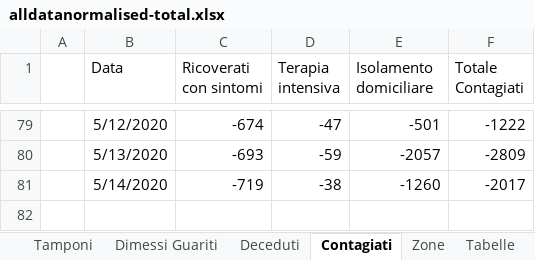
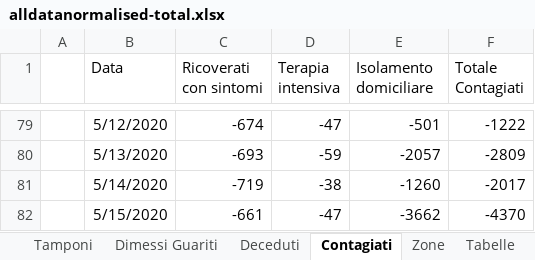
Before and after one commit to gadaxmagicgadax/covid-19, an Excel workbook: alldatanormalised-total.xlsx, sheet Contagiati, drawn as a sheet; only a part is shown, gaps mark what is left out; values as stored, in another font and other column widths than the file's, no borders; charts and pictures not drawn; the diff names each change by its address in the sheet, - before the commit and + after, or states it on an @@ line.

```diff
--- a/alldatanormalised-total.xlsx (sheet Contagiati)
+++ b/alldatanormalised-total.xlsx (sheet Contagiati)
+row 82:  | 5/15/2020 | -661 | -47 | -3662 | -4370
```
Also changed, not shown: sheet All, sheet alldatanormalised, sheet Zone, sheet Tamponi, sheet Deceduti, sheet Dimessi Guariti, 1 more sheet, hidden cells, charts or pictures.
